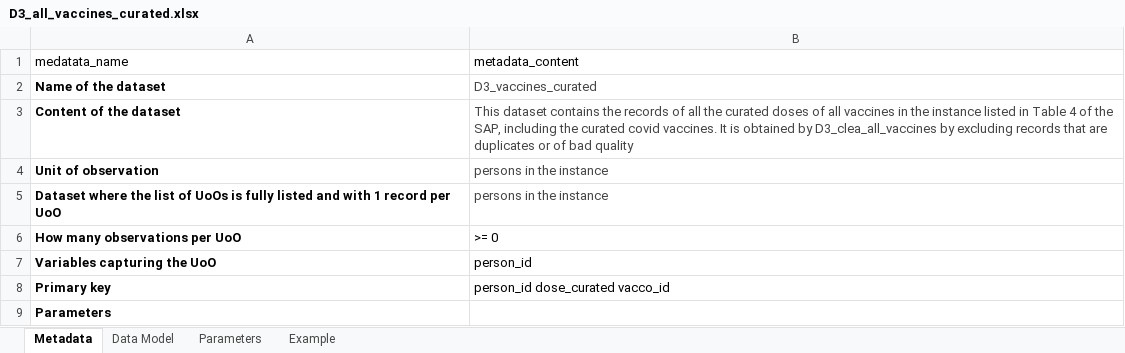
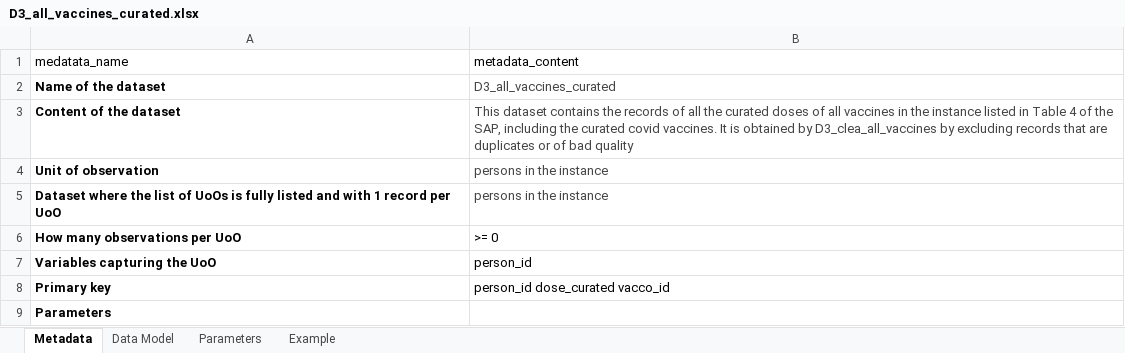
Before and after one commit to VAC4EU/ROC18, an Excel workbook: i_codebooks/D3_all_vaccines_curated.xlsx, sheet Metadata, drawn as a sheet; values as stored, in another font and other column widths than the file's, no borders; the diff names each change by its address in the sheet, - before the commit and + after, or states it on an @@ line.

Commit message:
partially updated codebooks on vaccine indicators

```diff
--- a/i_codebooks/D3_all_vaccines_curated.xlsx (sheet Metadata)
+++ b/i_codebooks/D3_all_vaccines_curated.xlsx (sheet Metadata)
-B2 (metadata_content): D3_vaccines_curated
+B2 (metadata_content): D3_all_vaccines_curated
```
Also changed, not shown: sheet Example, i_codebooks/00_index.xlsx, i_codebooks/D3_clean_all_vaccines.xlsx, 2 other files.
